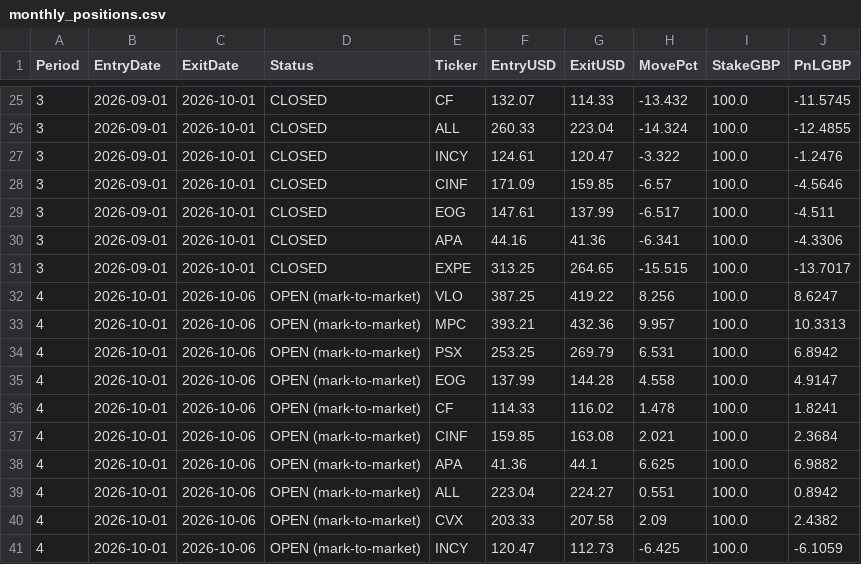
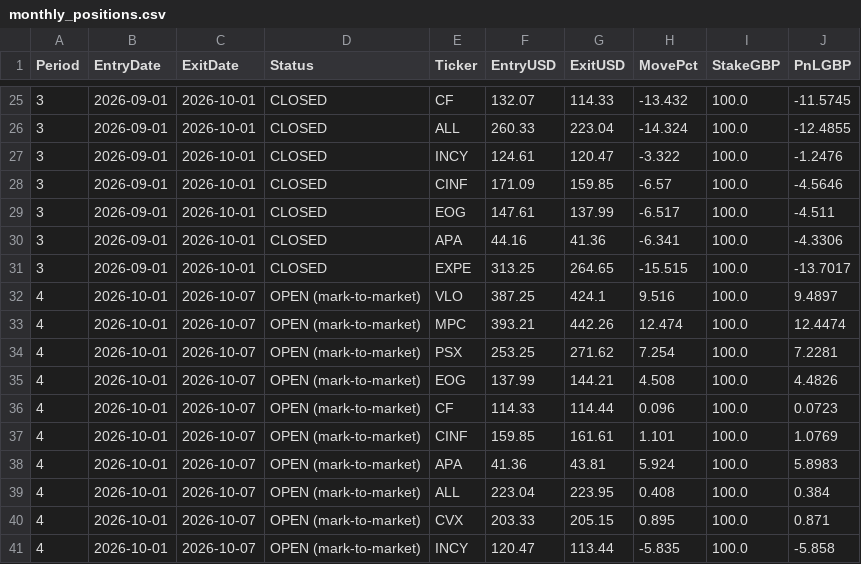
Before and after one commit to MrinalBhargava/sp500-dashboard, a CSV file: monthly_positions.csv, drawn as a sheet; only a part is shown, gaps mark what is left out.

```diff
--- a/monthly_positions.csv
+++ b/monthly_positions.csv
@@ -31,11 +31,11 @@ Period,EntryDate,ExitDate,Status,Ticker,EntryUSD,ExitUSD,MovePct,StakeGBP,PnLGBP
 3,2026-09-01,2026-10-01,CLOSED,EXPE,313.25,264.65,-15.515,100.0,-13.7017
-4,2026-10-01,2026-10-06,OPEN (mark-to-market),VLO,387.25,419.22,8.256,100.0,8.6247
-4,2026-10-01,2026-10-06,OPEN (mark-to-market),MPC,393.21,432.36,9.957,100.0,10.3313
-4,2026-10-01,2026-10-06,OPEN (mark-to-market),PSX,253.25,269.79,6.531,100.0,6.8942
-4,2026-10-01,2026-10-06,OPEN (mark-to-market),EOG,137.99,144.28,4.558,100.0,4.9147
-4,2026-10-01,2026-10-06,OPEN (mark-to-market),CF,114.33,116.02,1.478,100.0,1.8241
-4,2026-10-01,2026-10-06,OPEN (mark-to-market),CINF,159.85,163.08,2.021,100.0,2.3684
-4,2026-10-01,2026-10-06,OPEN (mark-to-market),APA,41.36,44.1,6.625,100.0,6.9882
-4,2026-10-01,2026-10-06,OPEN (mark-to-market),ALL,223.04,224.27,0.551,100.0,0.8942
-4,2026-10-01,2026-10-06,OPEN (mark-to-market),CVX,203.33,207.58,2.09,100.0,2.4382
-4,2026-10-01,2026-10-06,OPEN (mark-to-market),INCY,120.47,112.73,-6.425,100.0,-6.1059
+4,2026-10-01,2026-10-07,OPEN (mark-to-market),VLO,387.25,424.1,9.516,100.0,9.4897
+4,2026-10-01,2026-10-07,OPEN (mark-to-market),MPC,393.21,442.26,12.474,100.0,12.4474
+4,2026-10-01,2026-10-07,OPEN (mark-to-market),PSX,253.25,271.62,7.254,100.0,7.2281
+4,2026-10-01,2026-10-07,OPEN (mark-to-market),EOG,137.99,144.21,4.508,100.0,4.4826
+4,2026-10-01,2026-10-07,OPEN (mark-to-market),CF,114.33,114.44,0.096,100.0,0.0723
+4,2026-10-01,2026-10-07,OPEN (mark-to-market),CINF,159.85,161.61,1.101,100.0,1.0769
+4,2026-10-01,2026-10-07,OPEN (mark-to-market),APA,41.36,43.81,5.924,100.0,5.8983
+4,2026-10-01,2026-10-07,OPEN (mark-to-market),ALL,223.04,223.95,0.408,100.0,0.384
+4,2026-10-01,2026-10-07,OPEN (mark-to-market),CVX,203.33,205.15,0.895,100.0,0.871
+4,2026-10-01,2026-10-07,OPEN (mark-to-market),INCY,120.47,113.44,-5.835,100.0,-5.858
```
Also changed, not shown: monthly_pnl.csv.
